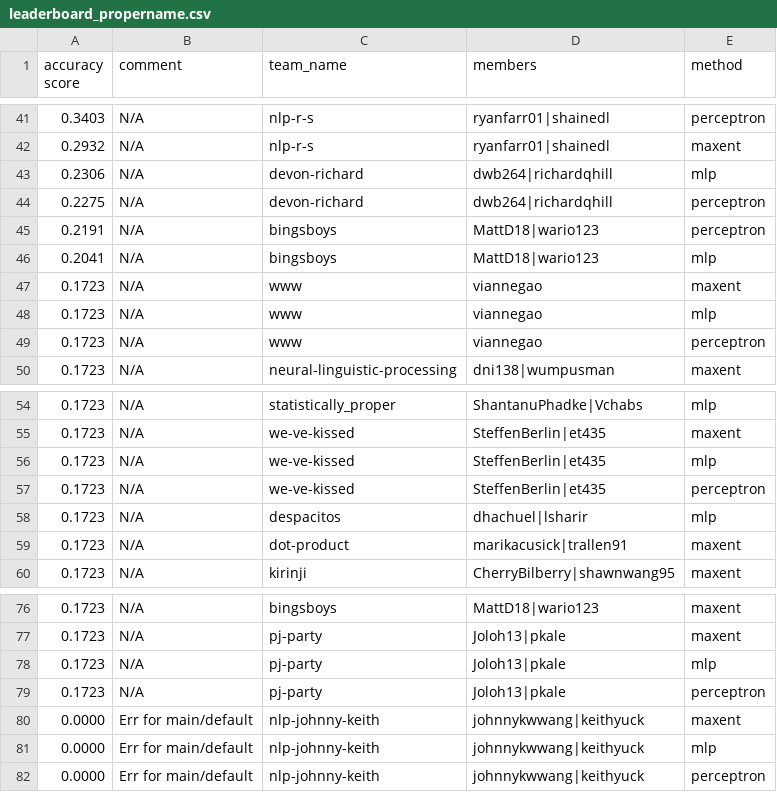
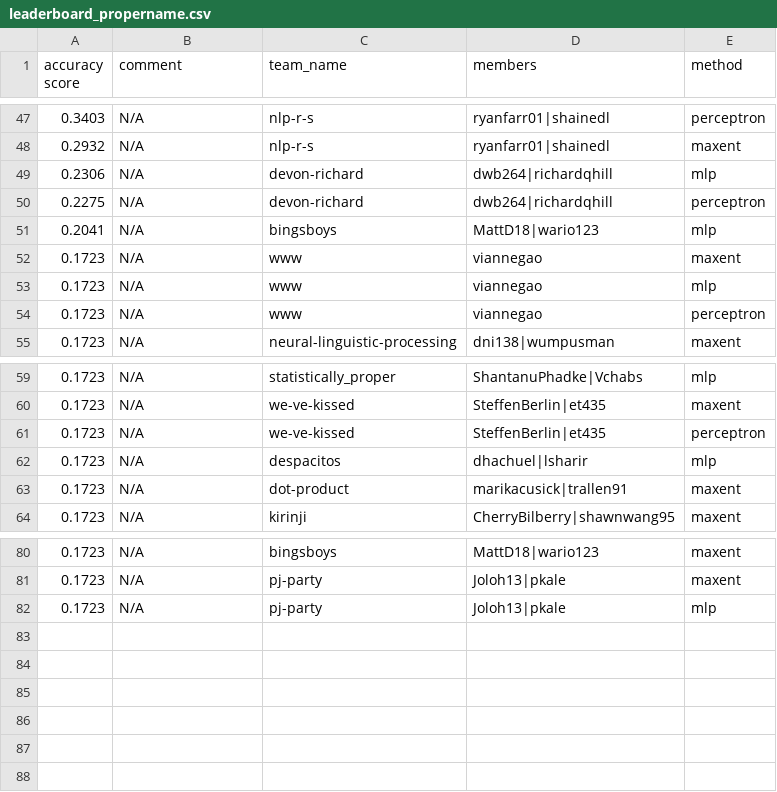
Before and after one commit to irenetung/assignment1, a CSV file: leaderboard/leaderboard_propername.csv, drawn as a sheet; only a part is shown, gaps mark what is left out; removed rows and columns are numbered as before the commit, all else as after; the diff covers the shown part only; the diff names each change by its address in the sheet, - before the commit and + after, or states it on an @@ line.

```diff
--- a/leaderboard/leaderboard_propername.csv
+++ b/leaderboard/leaderboard_propername.csv
-row 45: 0.2191 | N/A | bingsboys | MattD18|wario123 | perceptron
-row 56: 0.1723 | N/A | we-ve-kissed | SteffenBerlin|et435 | mlp
-row 79: 0.1723 | N/A | pj-party | Joloh13|pkale | perceptron
-row 80: 0.0000 | Err for main/default | nlp-johnny-keith | johnnykwwang|keithyuck | maxent
-row 81: 0.0000 | Err for main/default | nlp-johnny-keith | johnnykwwang|keithyuck | mlp
-row 82: 0.0000 | Err for main/default | nlp-johnny-keith | johnnykwwang|keithyuck | perceptron
```
Also changed, not shown: 8 added rows and 2 removed rows elsewhere in this file.
